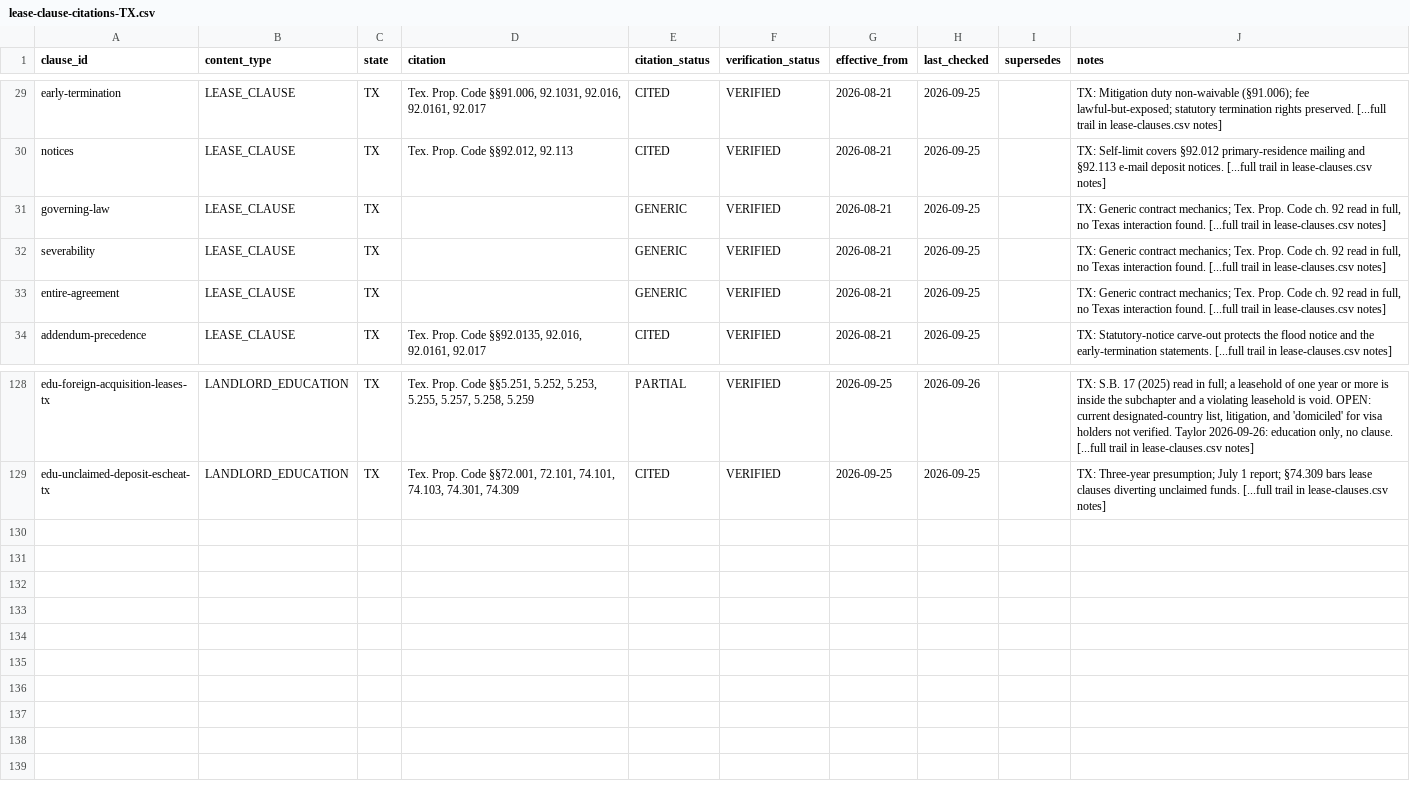
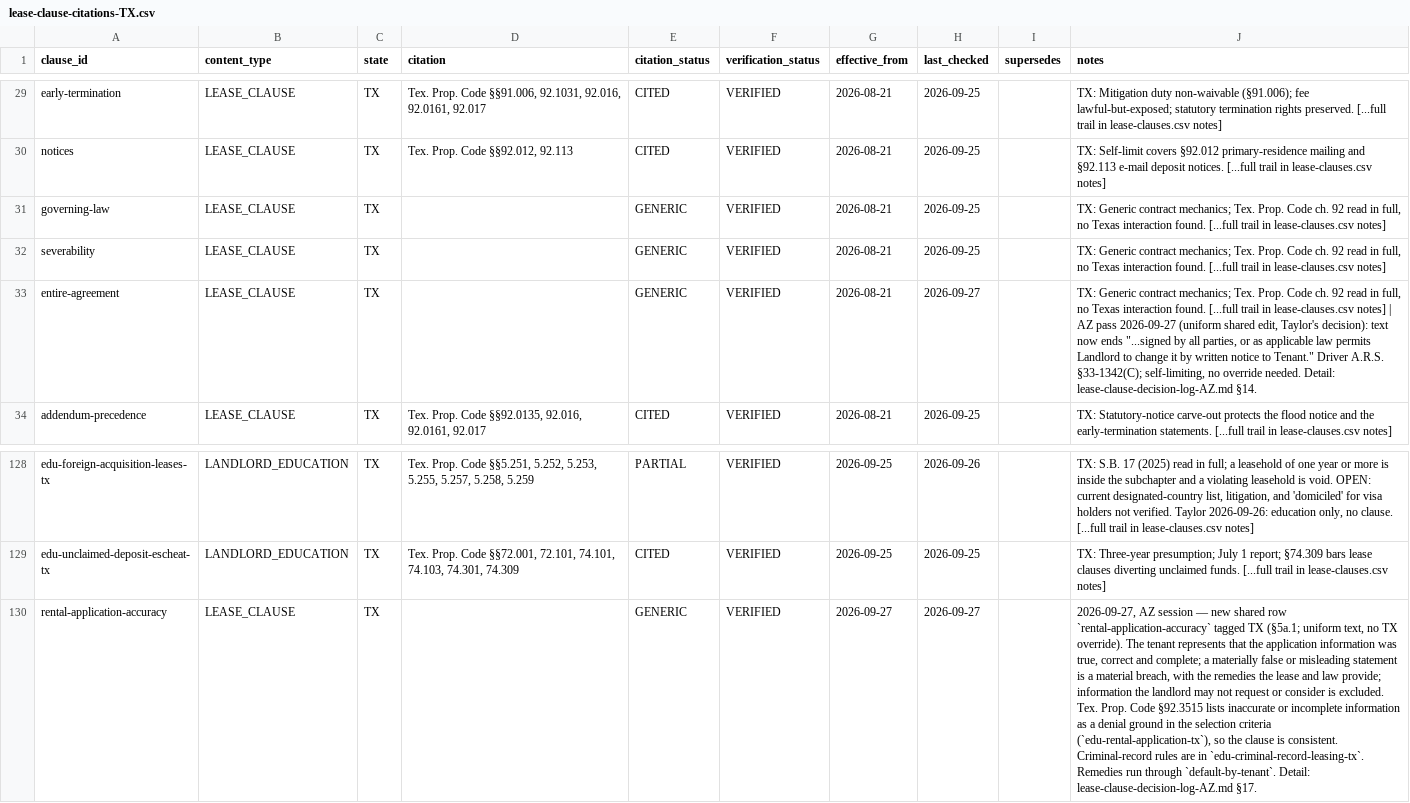
Before and after one commit to tsteinbaugh/property-manager-landlord-app, a CSV file: lease-clause-citations-TX.csv, drawn as a sheet; only a part is shown, gaps mark what is left out; the diff names each change by its address in the sheet, - before the commit and + after, or states it on an @@ line.

```diff
--- a/lease-clause-citations-TX.csv
+++ b/lease-clause-citations-TX.csv
-H33 (last_checked): 2026-09-25
+H33 (last_checked): 2026-09-27
-J33 (notes): …lease-clauses.csv notes]
+J33 (notes): …lease-clauses.csv notes] | AZ pass 2026-09-27 (uniform shared edit, Taylor's decision): text now ends "...signed by all parties, or as applicable law permits Landlord to change it by written notice to Tenant." Driver A.R.S. §33-1342(C); self-limiting, no override needed. Detail: lease-clause-decision-log-AZ.md §14.
+row 130: rental-application-accuracy | LEASE_CLAUSE | TX |  | GENERIC | VERIFIED | 2026-09-27 | 2026-09-27 |  | 2026-09-27, AZ session — new shared row `rental-application-accuracy` tagged TX (§5a.1; uniform text, no TX override). The tenant represents that the application information was true, correct and complete; a materially false or misleading statement is a material breach, with the remedies the lease and law provide; information the landlord may not request or consider is excluded. Tex. Prop. Code §92.3515 lists inaccurate or incomplete information as a denial ground in the selection criteria (`edu-rental-application-tx`), so the clause is consistent. Criminal-record rules are in `edu-criminal-record-leasing-tx`. Remedies run through `default-by-tenant`. Detail: lease-clause-decision-log-AZ.md §17.
```
Also changed, not shown: lease-clause-citations-CA.csv, lease-clause-citations-CO.csv, 32 other files.
